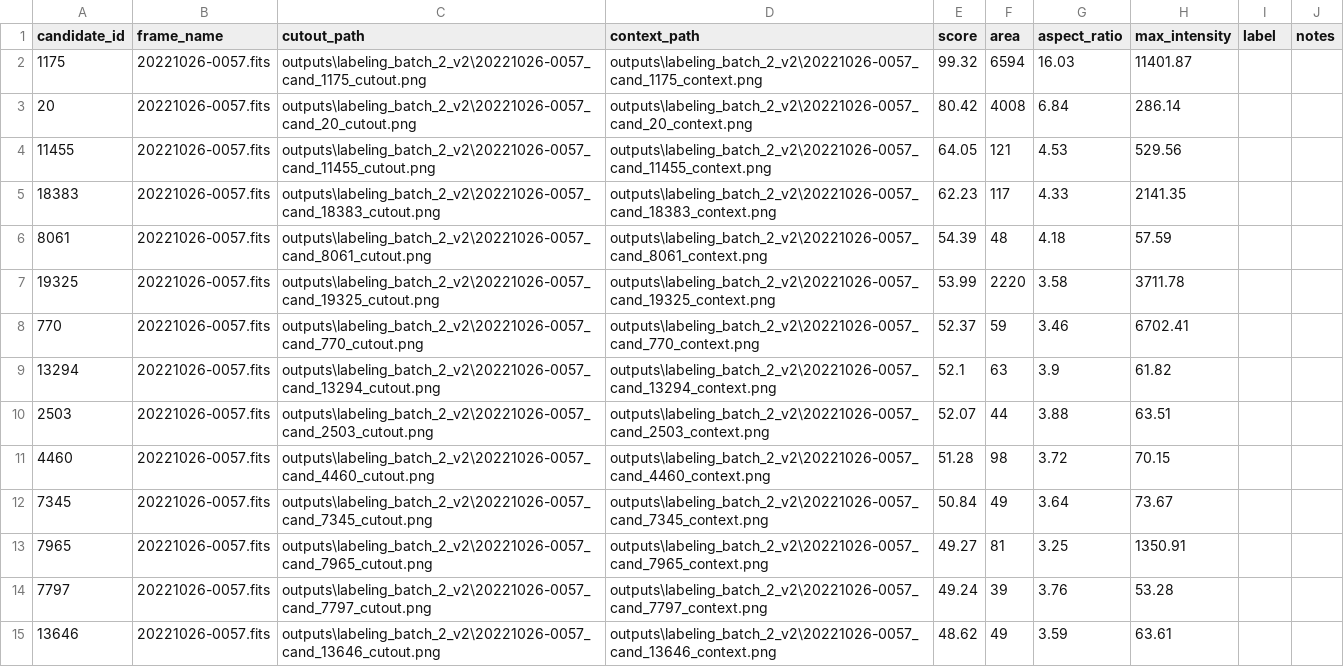
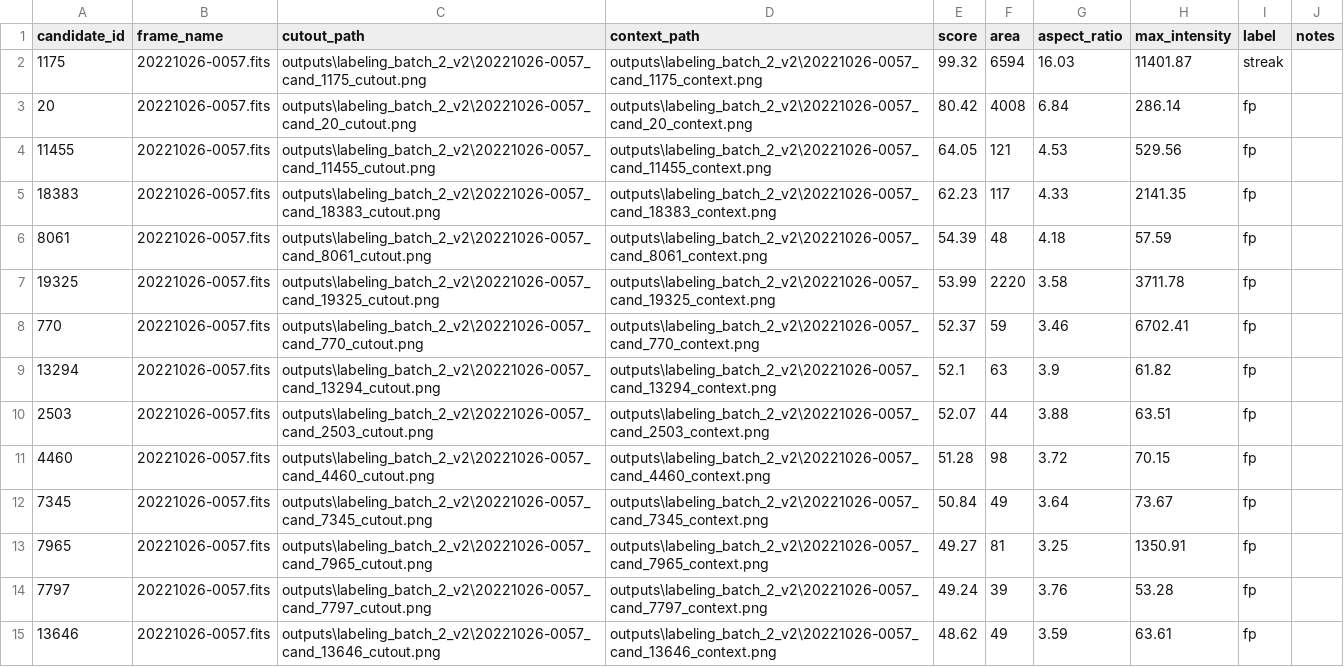
Before and after one commit to Agilesh23/ILMT-streak-detector, a CSV file: data/labeled/batch_2_v2_labels.csv, drawn as a sheet; only a part is shown; the diff covers the shown part only.

Commit message:
data: batch 2 labeled, C2 done

```diff
--- a/data/labeled/batch_2_v2_labels.csv
+++ b/data/labeled/batch_2_v2_labels.csv
@@ -1,15 +1,15 @@
 candidate_id,frame_name,cutout_path,context_path,score,area,aspect_ratio,max_intensity,label,notes
-1175,20221026-0057.fits,outputs\labeling_batch_2_v2\20221026-0057_cand_1175_cutout.png,outputs\labeling_batch_2_v2\20221026-0057_cand_1175_context.png,99.32,6594,16.03,11401.87,,
-20,20221026-0057.fits,outputs\labeling_batch_2_v2\20221026-0057_cand_20_cutout.png,outputs\labeling_batch_2_v2\20221026-0057_cand_20_context.png,80.42,4008,6.84,286.14,,
-11455,20221026-0057.fits,outputs\labeling_batch_2_v2\20221026-0057_cand_11455_cutout.png,outputs\labeling_batch_2_v2\20221026-0057_cand_11455_context.png,64.05,121,4.53,529.56,,
-18383,20221026-0057.fits,outputs\labeling_batch_2_v2\20221026-0057_cand_18383_cutout.png,outputs\labeling_batch_2_v2\20221026-0057_cand_18383_context.png,62.23,117,4.33,2141.35,,
-8061,20221026-0057.fits,outputs\labeling_batch_2_v2\20221026-0057_cand_8061_cutout.png,outputs\labeling_batch_2_v2\20221026-0057_cand_8061_context.png,54.39,48,4.18,57.59,,
-19325,20221026-0057.fits,outputs\labeling_batch_2_v2\20221026-0057_cand_19325_cutout.png,outputs\labeling_batch_2_v2\20221026-0057_cand_19325_context.png,53.99,2220,3.58,3711.78,,
-770,20221026-0057.fits,outputs\labeling_batch_2_v2\20221026-0057_cand_770_cutout.png,outputs\labeling_batch_2_v2\20221026-0057_cand_770_context.png,52.37,59,3.46,6702.41,,
-13294,20221026-0057.fits,outputs\labeling_batch_2_v2\20221026-0057_cand_13294_cutout.png,outputs\labeling_batch_2_v2\20221026-0057_cand_13294_context.png,52.1,63,3.9,61.82,,
-2503,20221026-0057.fits,outputs\labeling_batch_2_v2\20221026-0057_cand_2503_cutout.png,outputs\labeling_batch_2_v2\20221026-0057_cand_2503_context.png,52.07,44,3.88,63.51,,
-4460,20221026-0057.fits,outputs\labeling_batch_2_v2\20221026-0057_cand_4460_cutout.png,outputs\labeling_batch_2_v2\20221026-0057_cand_4460_context.png,51.28,98,3.72,70.15,,
-7345,20221026-0057.fits,outputs\labeling_batch_2_v2\20221026-0057_cand_7345_cutout.png,outputs\labeling_batch_2_v2\20221026-0057_cand_7345_context.png,50.84,49,3.64,73.67,,
-7965,20221026-0057.fits,outputs\labeling_batch_2_v2\20221026-0057_cand_7965_cutout.png,outputs\labeling_batch_2_v2\20221026-0057_cand_7965_context.png,49.27,81,3.25,1350.91,,
-7797,20221026-0057.fits,outputs\labeling_batch_2_v2\20221026-0057_cand_7797_cutout.png,outputs\labeling_batch_2_v2\20221026-0057_cand_7797_context.png,49.24,39,3.76,53.28,,
-13646,20221026-0057.fits,outputs\labeling_batch_2_v2\20221026-0057_cand_13646_cutout.png,outputs\labeling_batch_2_v2\20221026-0057_cand_13646_context.png,48.62,49,3.59,63.61,,
+1175,20221026-0057.fits,outputs\labeling_batch_2_v2\20221026-0057_cand_1175_cutout.png,outputs\labeling_batch_2_v2\20221026-0057_cand_1175_context.png,99.32,6594,16.03,11401.87,streak,
+20,20221026-0057.fits,outputs\labeling_batch_2_v2\20221026-0057_cand_20_cutout.png,outputs\labeling_batch_2_v2\20221026-0057_cand_20_context.png,80.42,4008,6.84,286.14,fp,
+11455,20221026-0057.fits,outputs\labeling_batch_2_v2\20221026-0057_cand_11455_cutout.png,outputs\labeling_batch_2_v2\20221026-0057_cand_11455_context.png,64.05,121,4.53,529.56,fp,
+18383,20221026-0057.fits,outputs\labeling_batch_2_v2\20221026-0057_cand_18383_cutout.png,outputs\labeling_batch_2_v2\20221026-0057_cand_18383_context.png,62.23,117,4.33,2141.35,fp,
+8061,20221026-0057.fits,outputs\labeling_batch_2_v2\20221026-0057_cand_8061_cutout.png,outputs\labeling_batch_2_v2\20221026-0057_cand_8061_context.png,54.39,48,4.18,57.59,fp,
+19325,20221026-0057.fits,outputs\labeling_batch_2_v2\20221026-0057_cand_19325_cutout.png,outputs\labeling_batch_2_v2\20221026-0057_cand_19325_context.png,53.99,2220,3.58,3711.78,fp,
+770,20221026-0057.fits,outputs\labeling_batch_2_v2\20221026-0057_cand_770_cutout.png,outputs\labeling_batch_2_v2\20221026-0057_cand_770_context.png,52.37,59,3.46,6702.41,fp,
+13294,20221026-0057.fits,outputs\labeling_batch_2_v2\20221026-0057_cand_13294_cutout.png,outputs\labeling_batch_2_v2\20221026-0057_cand_13294_context.png,52.1,63,3.9,61.82,fp,
+2503,20221026-0057.fits,outputs\labeling_batch_2_v2\20221026-0057_cand_2503_cutout.png,outputs\labeling_batch_2_v2\20221026-0057_cand_2503_context.png,52.07,44,3.88,63.51,fp,
+4460,20221026-0057.fits,outputs\labeling_batch_2_v2\20221026-0057_cand_4460_cutout.png,outputs\labeling_batch_2_v2\20221026-0057_cand_4460_context.png,51.28,98,3.72,70.15,fp,
+7345,20221026-0057.fits,outputs\labeling_batch_2_v2\20221026-0057_cand_7345_cutout.png,outputs\labeling_batch_2_v2\20221026-0057_cand_7345_context.png,50.84,49,3.64,73.67,fp,
+7965,20221026-0057.fits,outputs\labeling_batch_2_v2\20221026-0057_cand_7965_cutout.png,outputs\labeling_batch_2_v2\20221026-0057_cand_7965_context.png,49.27,81,3.25,1350.91,fp,
+7797,20221026-0057.fits,outputs\labeling_batch_2_v2\20221026-0057_cand_7797_cutout.png,outputs\labeling_batch_2_v2\20221026-0057_cand_7797_context.png,49.24,39,3.76,53.28,fp,
+13646,20221026-0057.fits,outputs\labeling_batch_2_v2\20221026-0057_cand_13646_cutout.png,outputs\labeling_batch_2_v2\20221026-0057_cand_13646_context.png,48.62,49,3.59,63.61,fp,
```
Also changed, not shown: 50 edited cells elsewhere in this file, 2 other files.
